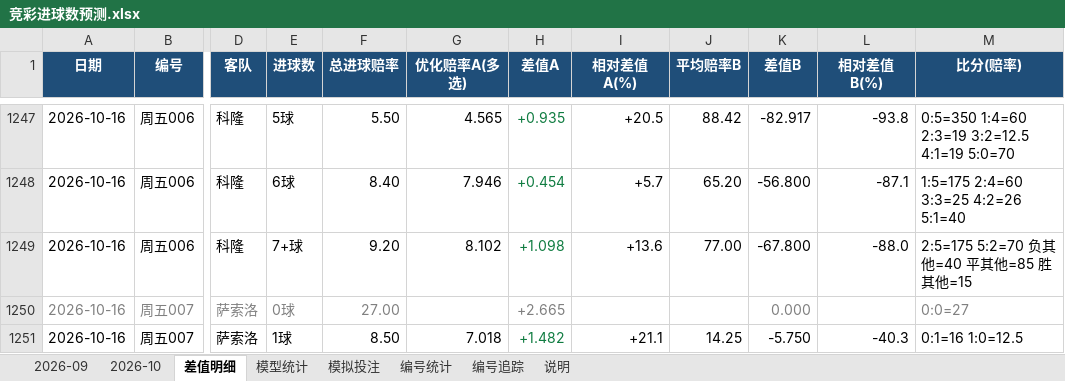
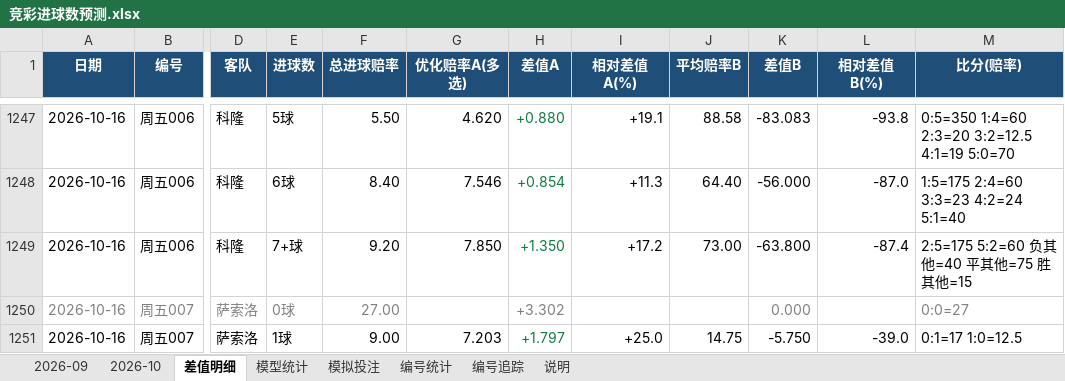
Before and after one commit to chuangyuyu/jingcai, an Excel workbook: docs/excel/竞彩进球数预测.xlsx, sheet 差值明细, drawn as a sheet; only a part is shown, gaps mark what is left out; values as stored, in another font and other column widths than the file's, no borders; the diff covers the shown part only; the diff names each change by its address in the sheet, - before the commit and + after, or states it on an @@ line.

```diff
--- a/docs/excel/竞彩进球数预测.xlsx (sheet 差值明细)
+++ b/docs/excel/竞彩进球数预测.xlsx (sheet 差值明细)
-G1247 (优化赔率A(多选)): 4.565
+G1247 (优化赔率A(多选)): 4.620
-H1247 (差值A): +0.935
+H1247 (差值A): +0.880
-I1247 (相对差值A(%)): +20.5
+I1247 (相对差值A(%)): +19.1
-J1247 (平均赔率B): 88.42
+J1247 (平均赔率B): 88.58
-K1247 (差值B): -82.917
+K1247 (差值B): -83.083
-M1247 (比分(赔率)): 0:5=350 1:4=60 2:3=19 3:2=12.5 4:1=19 5:0=70
+M1247 (比分(赔率)): 0:5=350 1:4=60 2:3=20 3:2=12.5 4:1=19 5:0=70
-G1248 (优化赔率A(多选)): 7.946
+G1248 (优化赔率A(多选)): 7.546
-H1248 (差值A): +0.454
+H1248 (差值A): +0.854
-I1248 (相对差值A(%)): +5.7
+I1248 (相对差值A(%)): +11.3
-J1248 (平均赔率B): 65.20
+J1248 (平均赔率B): 64.40
-K1248 (差值B): -56.800
+K1248 (差值B): -56.000
-L1248 (相对差值B(%)): -87.1
+L1248 (相对差值B(%)): -87.0
-M1248 (比分(赔率)): 1:5=175 2:4=60 3:3=25 4:2=26 5:1=40
+M1248 (比分(赔率)): 1:5=175 2:4=60 3:3=23 4:2=24 5:1=40
-G1249 (优化赔率A(多选)): 8.102
+G1249 (优化赔率A(多选)): 7.850
-H1249 (差值A): +1.098
+H1249 (差值A): +1.350
-I1249 (相对差值A(%)): +13.6
+I1249 (相对差值A(%)): +17.2
-J1249 (平均赔率B): 77.00
+J1249 (平均赔率B): 73.00
-K1249 (差值B): -67.800
+K1249 (差值B): -63.800
-L1249 (相对差值B(%)): -88.0
+L1249 (相对差值B(%)): -87.4
-M1249 (比分(赔率)): 2:5=175 5:2=70 负其他=40 平其他=85 胜其他=15
+M1249 (比分(赔率)): 2:5=175 5:2=60 负其他=40 平其他=75 胜其他=15
-H1250 (差值A): +2.665
+H1250 (差值A): +3.302
-F1251 (总进球赔率): 8.50
+F1251 (总进球赔率): 9.00
-G1251 (优化赔率A(多选)): 7.018
+G1251 (优化赔率A(多选)): 7.203
-H1251 (差值A): +1.482
+H1251 (差值A): +1.797
-I1251 (相对差值A(%)): +21.1
+I1251 (相对差值A(%)): +25.0
-J1251 (平均赔率B): 14.25
+J1251 (平均赔率B): 14.75
-L1251 (相对差值B(%)): -40.3
+L1251 (相对差值B(%)): -39.0
-M1251 (比分(赔率)): 0:1=16 1:0=12.5
+M1251 (比分(赔率)): 0:1=17 1:0=12.5
```
Also changed, not shown: 205 edited cells and cell formats elsewhere in this sheet, sheet 2026-10, sheet 模型统计, 7 other files.
